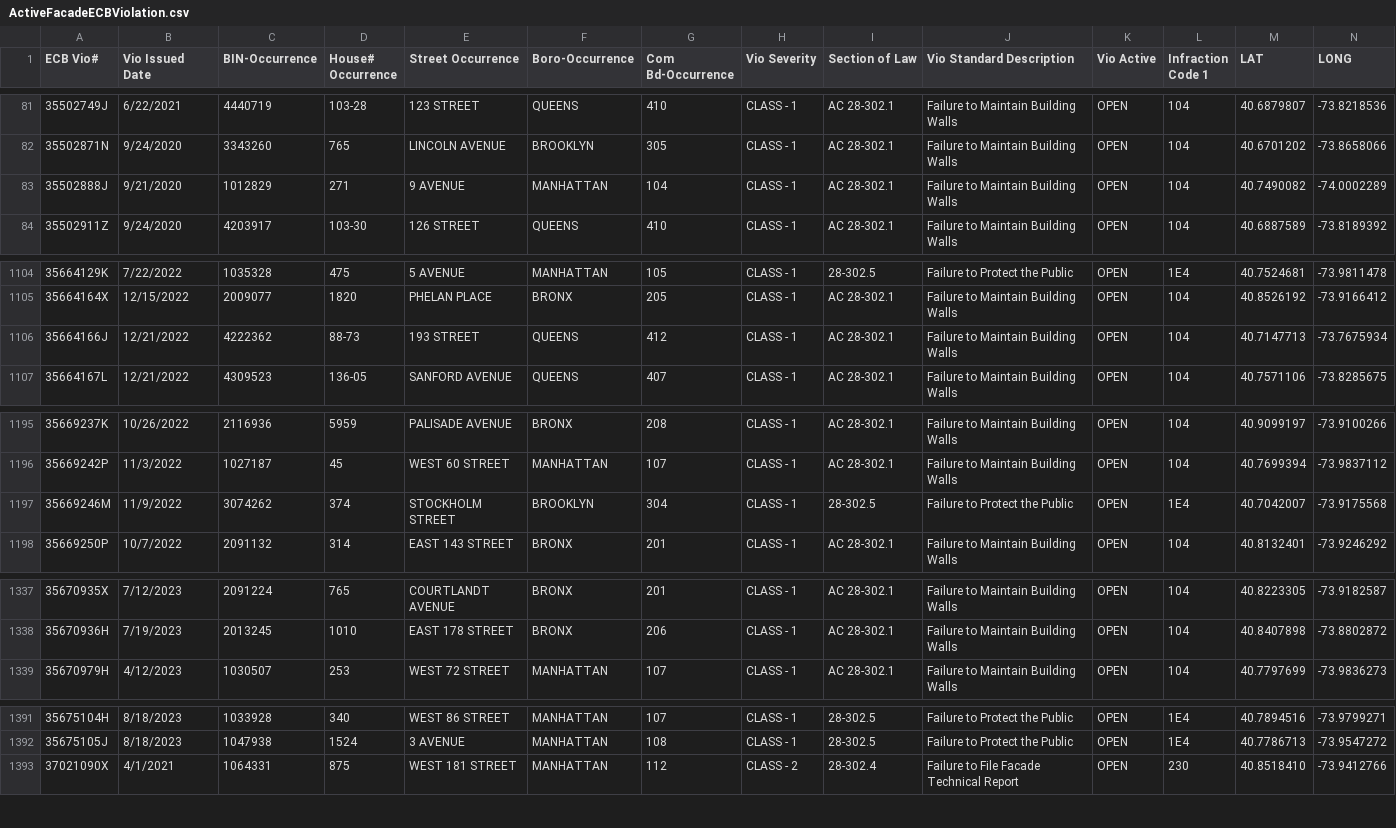
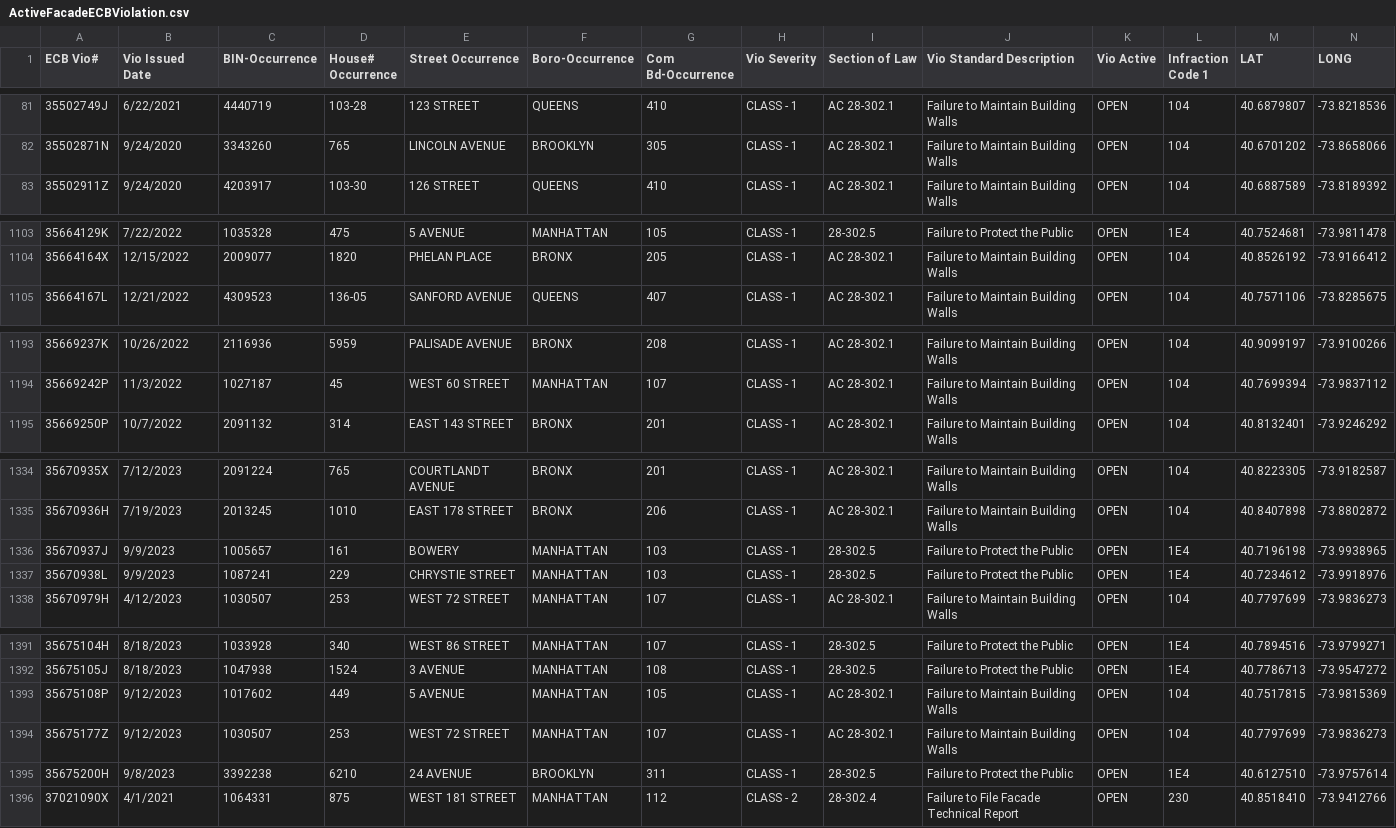
Before and after one commit to NYCDOB/FacadeSafetyReport, a CSV file: data/ActiveFacadeECBViolation.csv, drawn as a sheet; only a part is shown, gaps mark what is left out; removed rows and columns are numbered as before the commit, all else as after; the diff covers the shown part only; the diff names each change by its address in the sheet, - before the commit and + after, or states it on an @@ line.

```diff
--- a/data/ActiveFacadeECBViolation.csv
+++ b/data/ActiveFacadeECBViolation.csv
-row 83: 35502888J | 9/21/2020 | 1012829 | 271 | 9 AVENUE | MANHATTAN | 104 | CLASS - 1 | AC 28-302.1 | Failure to Maintain Building Walls | OPEN | 104 | 40.7490082 | -74.0002289
-row 1106: 35664166J | 12/21/2022 | 4222362 | 88-73 | 193 STREET | QUEENS | 412 | CLASS - 1 | AC 28-302.1 | Failure to Maintain Building Walls | OPEN | 104 | 40.7147713 | -73.7675934
-row 1197: 35669246M | 11/9/2022 | 3074262 | 374 | STOCKHOLM STREET | BROOKLYN | 304 | CLASS - 1 | 28-302.5 | Failure to Protect the Public | OPEN | 1E4 | 40.7042007 | -73.9175568
+row 1336: 35670937J | 9/9/2023 | 1005657 | 161 | BOWERY | MANHATTAN | 103 | CLASS - 1 | 28-302.5 | Failure to Protect the Public | OPEN | 1E4 | 40.7196198 | -73.9938965
+row 1337: 35670938L | 9/9/2023 | 1087241 | 229 | CHRYSTIE STREET | MANHATTAN | 103 | CLASS - 1 | 28-302.5 | Failure to Protect the Public | OPEN | 1E4 | 40.7234612 | -73.9918976
+row 1393: 35675108P | 9/12/2023 | 1017602 | 449 | 5 AVENUE | MANHATTAN | 105 | CLASS - 1 | AC 28-302.1 | Failure to Maintain Building Walls | OPEN | 104 | 40.7517815 | -73.9815369
+row 1394: 35675177Z | 9/12/2023 | 1030507 | 253 | WEST 72 STREET | MANHATTAN | 107 | CLASS - 1 | AC 28-302.1 | Failure to Maintain Building Walls | OPEN | 104 | 40.7797699 | -73.9836273
+row 1395: 35675200H | 9/8/2023 | 3392238 | 6210 | 24 AVENUE | BROOKLYN | 311 | CLASS - 1 | 28-302.5 | Failure to Protect the Public | OPEN | 1E4 | 40.6127510 | -73.9757614
```
Also changed, not shown: 3 added rows and 1 removed row elsewhere in this file, 1 other file.
